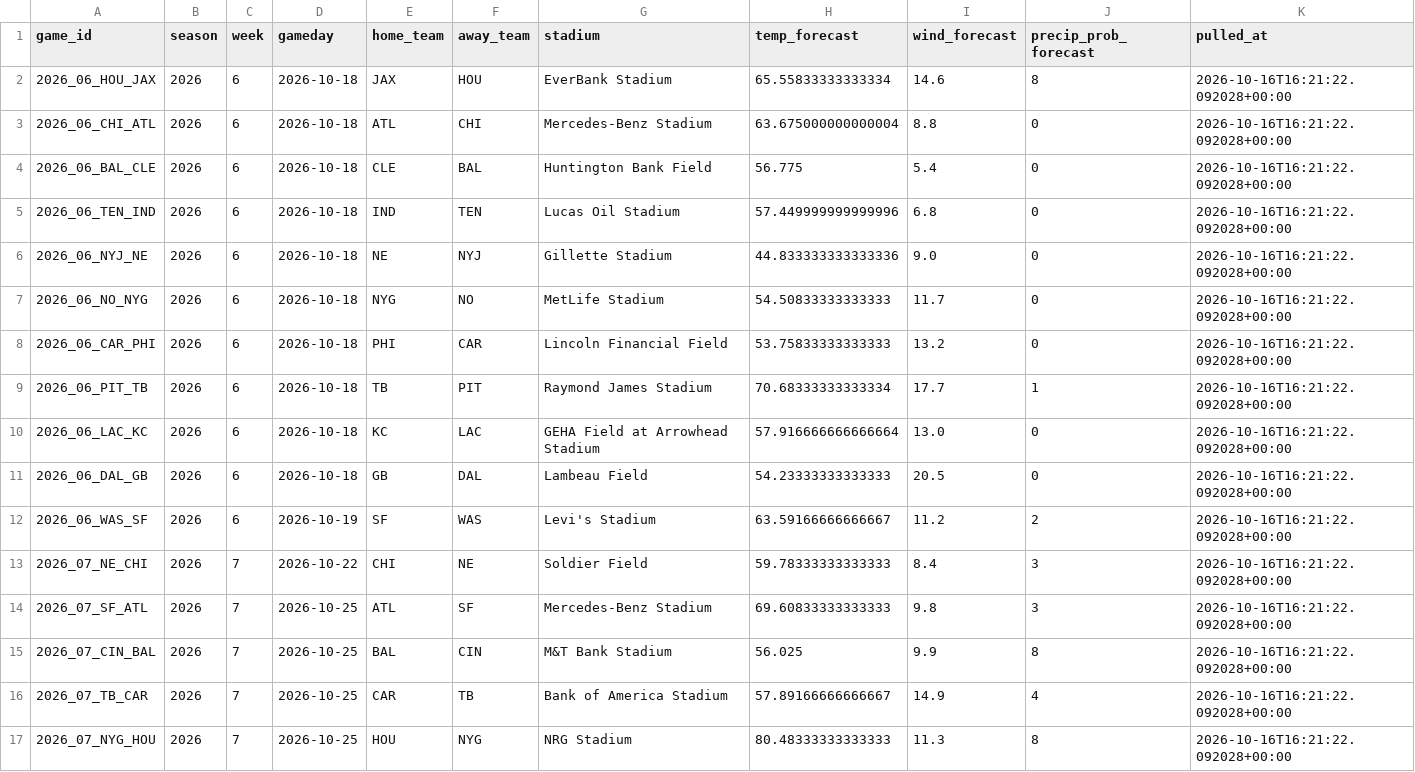
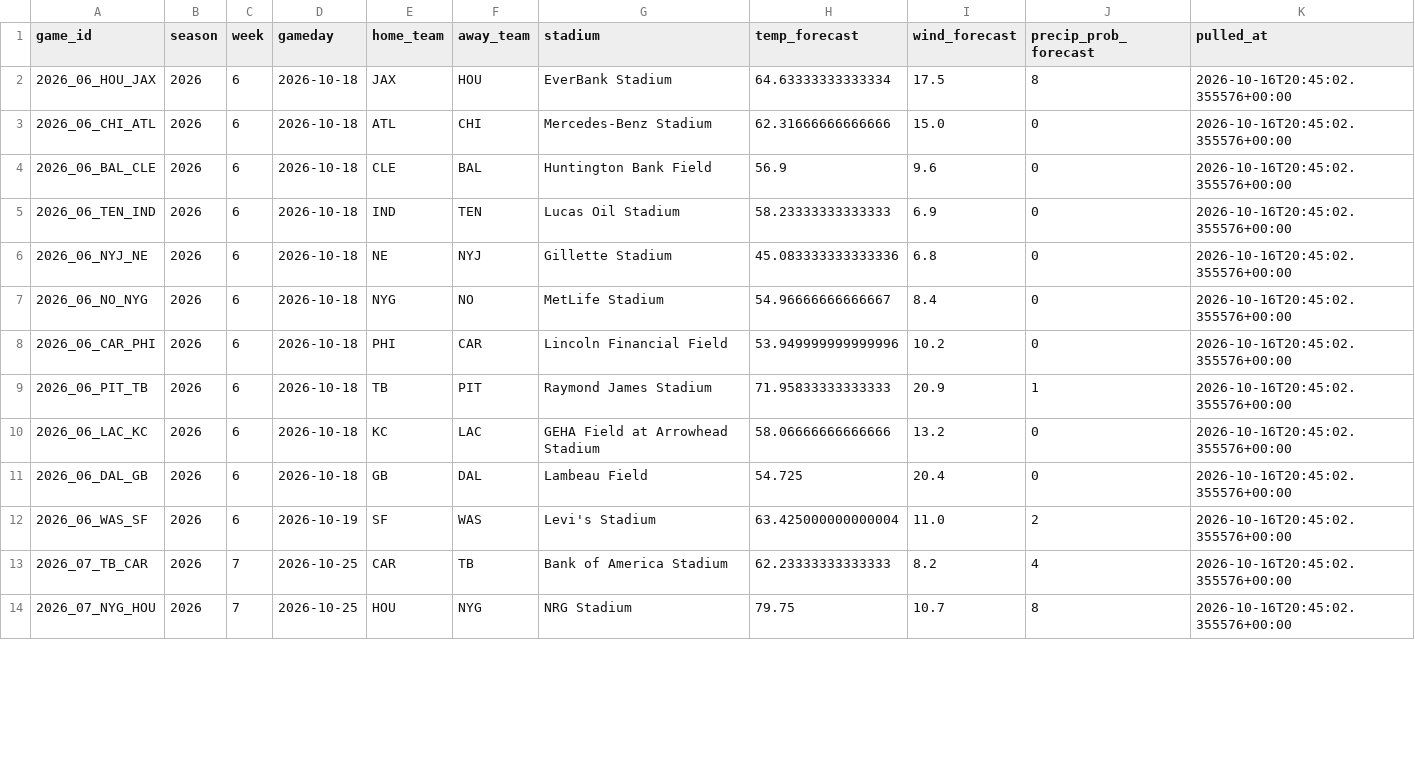
Before and after one commit to alexanderseaney-sketch/ParlayModel, a CSV file: data/raw/weather_forecast.csv, drawn as a sheet; only a part is shown; the diff covers the shown part only.

```diff
--- a/data/raw/weather_forecast.csv
+++ b/data/raw/weather_forecast.csv
@@ -1,17 +1,14 @@
 game_id,season,week,gameday,home_team,away_team,stadium,temp_forecast,wind_forecast,precip_prob_forecast,pulled_at
-2026_06_HOU_JAX,2026,6,2026-10-18,JAX,HOU,EverBank Stadium,65.55833333333334,14.6,8,2026-10-16T16:21:22.092028+00:00
-2026_06_CHI_ATL,2026,6,2026-10-18,ATL,CHI,Mercedes-Benz Stadium,63.675000000000004,8.8,0,2026-10-16T16:21:22.092028+00:00
-2026_06_BAL_CLE,2026,6,2026-10-18,CLE,BAL,Huntington Bank Field,56.775,5.4,0,2026-10-16T16:21:22.092028+00:00
-2026_06_TEN_IND,2026,6,2026-10-18,IND,TEN,Lucas Oil Stadium,57.449999999999996,6.8,0,2026-10-16T16:21:22.092028+00:00
-2026_06_NYJ_NE,2026,6,2026-10-18,NE,NYJ,Gillette Stadium,44.833333333333336,9.0,0,2026-10-16T16:21:22.092028+00:00
-2026_06_NO_NYG,2026,6,2026-10-18,NYG,NO,MetLife Stadium,54.50833333333333,11.7,0,2026-10-16T16:21:22.092028+00:00
-2026_06_CAR_PHI,2026,6,2026-10-18,PHI,CAR,Lincoln Financial Field,53.75833333333333,13.2,0,2026-10-16T16:21:22.092028+00:00
-2026_06_PIT_TB,2026,6,2026-10-18,TB,PIT,Raymond James Stadium,70.68333333333334,17.7,1,2026-10-16T16:21:22.092028+00:00
-2026_06_LAC_KC,2026,6,2026-10-18,KC,LAC,GEHA Field at Arrowhead Stadium,57.916666666666664,13.0,0,2026-10-16T16:21:22.092028+00:00
-2026_06_DAL_GB,2026,6,2026-10-18,GB,DAL,Lambeau Field,54.23333333333333,20.5,0,2026-10-16T16:21:22.092028+00:00
-2026_06_WAS_SF,2026,6,2026-10-19,SF,WAS,Levi's Stadium,63.59166666666667,11.2,2,2026-10-16T16:21:22.092028+00:00
-2026_07_NE_CHI,2026,7,2026-10-22,CHI,NE,Soldier Field,59.78333333333333,8.4,3,2026-10-16T16:21:22.092028+00:00
-2026_07_SF_ATL,2026,7,2026-10-25,ATL,SF,Mercedes-Benz Stadium,69.60833333333333,9.8,3,2026-10-16T16:21:22.092028+00:00
-2026_07_CIN_BAL,2026,7,2026-10-25,BAL,CIN,M&T Bank Stadium,56.025,9.9,8,2026-10-16T16:21:22.092028+00:00
-2026_07_TB_CAR,2026,7,2026-10-25,CAR,TB,Bank of America Stadium,57.89166666666667,14.9,4,2026-10-16T16:21:22.092028+00:00
-2026_07_NYG_HOU,2026,7,2026-10-25,HOU,NYG,NRG Stadium,80.48333333333333,11.3,8,2026-10-16T16:21:22.092028+00:00
+2026_06_HOU_JAX,2026,6,2026-10-18,JAX,HOU,EverBank Stadium,64.63333333333334,17.5,8,2026-10-16T20:45:02.355576+00:00
+2026_06_CHI_ATL,2026,6,2026-10-18,ATL,CHI,Mercedes-Benz Stadium,62.31666666666666,15.0,0,2026-10-16T20:45:02.355576+00:00
+2026_06_BAL_CLE,2026,6,2026-10-18,CLE,BAL,Huntington Bank Field,56.9,9.6,0,2026-10-16T20:45:02.355576+00:00
+2026_06_TEN_IND,2026,6,2026-10-18,IND,TEN,Lucas Oil Stadium,58.23333333333333,6.9,0,2026-10-16T20:45:02.355576+00:00
+2026_06_NYJ_NE,2026,6,2026-10-18,NE,NYJ,Gillette Stadium,45.083333333333336,6.8,0,2026-10-16T20:45:02.355576+00:00
+2026_06_NO_NYG,2026,6,2026-10-18,NYG,NO,MetLife Stadium,54.96666666666667,8.4,0,2026-10-16T20:45:02.355576+00:00
+2026_06_CAR_PHI,2026,6,2026-10-18,PHI,CAR,Lincoln Financial Field,53.949999999999996,10.2,0,2026-10-16T20:45:02.355576+00:00
+2026_06_PIT_TB,2026,6,2026-10-18,TB,PIT,Raymond James Stadium,71.95833333333333,20.9,1,2026-10-16T20:45:02.355576+00:00
+2026_06_LAC_KC,2026,6,2026-10-18,KC,LAC,GEHA Field at Arrowhead Stadium,58.06666666666666,13.2,0,2026-10-16T20:45:02.355576+00:00
+2026_06_DAL_GB,2026,6,2026-10-18,GB,DAL,Lambeau Field,54.725,20.4,0,2026-10-16T20:45:02.355576+00:00
+2026_06_WAS_SF,2026,6,2026-10-19,SF,WAS,Levi's Stadium,63.425000000000004,11.0,2,2026-10-16T20:45:02.355576+00:00
+2026_07_TB_CAR,2026,7,2026-10-25,CAR,TB,Bank of America Stadium,62.23333333333333,8.2,4,2026-10-16T20:45:02.355576+00:00
+2026_07_NYG_HOU,2026,7,2026-10-25,HOU,NYG,NRG Stadium,79.75,10.7,8,2026-10-16T20:45:02.355576+00:00
```
Also changed, not shown: 19 edited cells elsewhere in this file, data/raw/footballguys_depth.csv, data/raw/nbcsports_news.csv, 10 other files.
